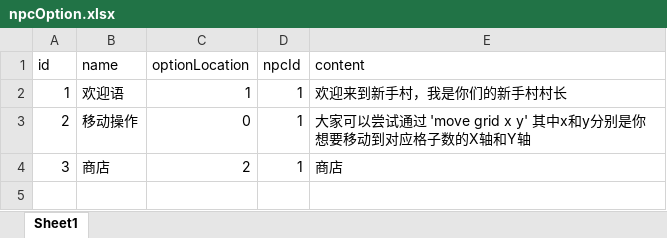
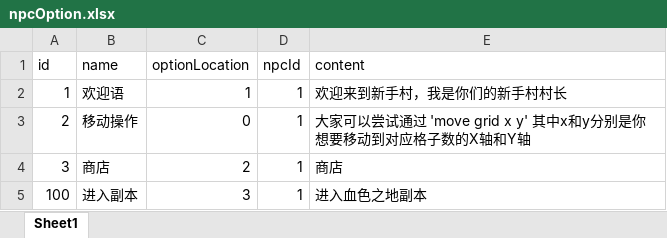
Before and after one commit to Skytrc/MyGame, an Excel workbook: src/main/resources/excel/npc/npcOption.xlsx, sheet Sheet1, drawn as a sheet; values as stored, in another font and other column widths than the file's, no borders; the diff names each change by its address in the sheet, - before the commit and + after, or states it on an @@ line.

```diff
--- a/src/main/resources/excel/npc/npcOption.xlsx (sheet Sheet1)
+++ b/src/main/resources/excel/npc/npcOption.xlsx (sheet Sheet1)
+row 5: 100 | 进入副本 | 3 | 1 | 进入血色之地副本
```
Also changed, not shown: src/main/resources/excel/map/map.xlsx, src/main/resources/excel/monster/monster.xlsx, 16 other files.
